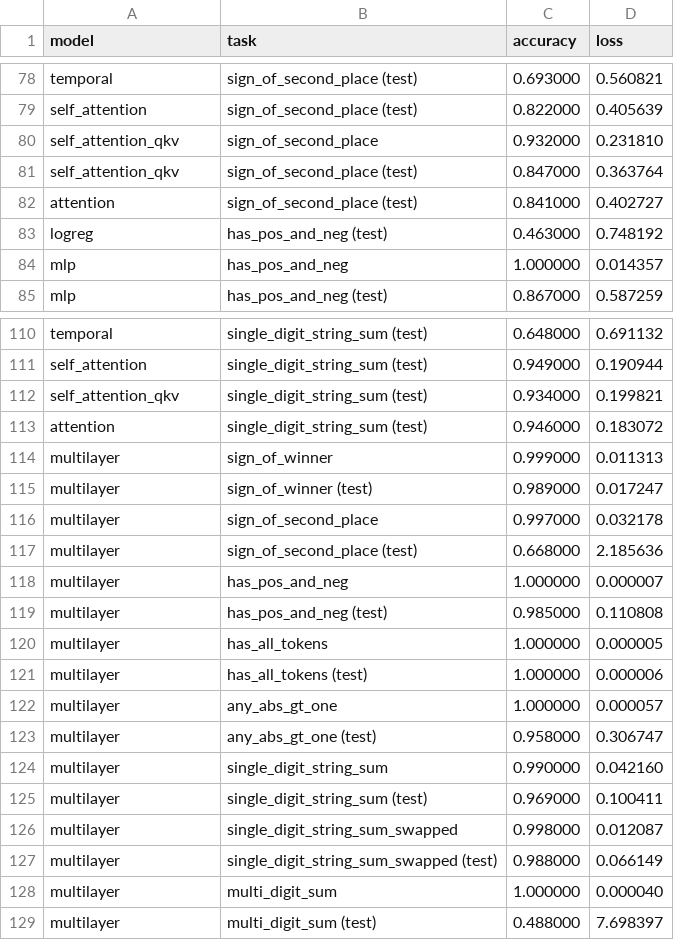
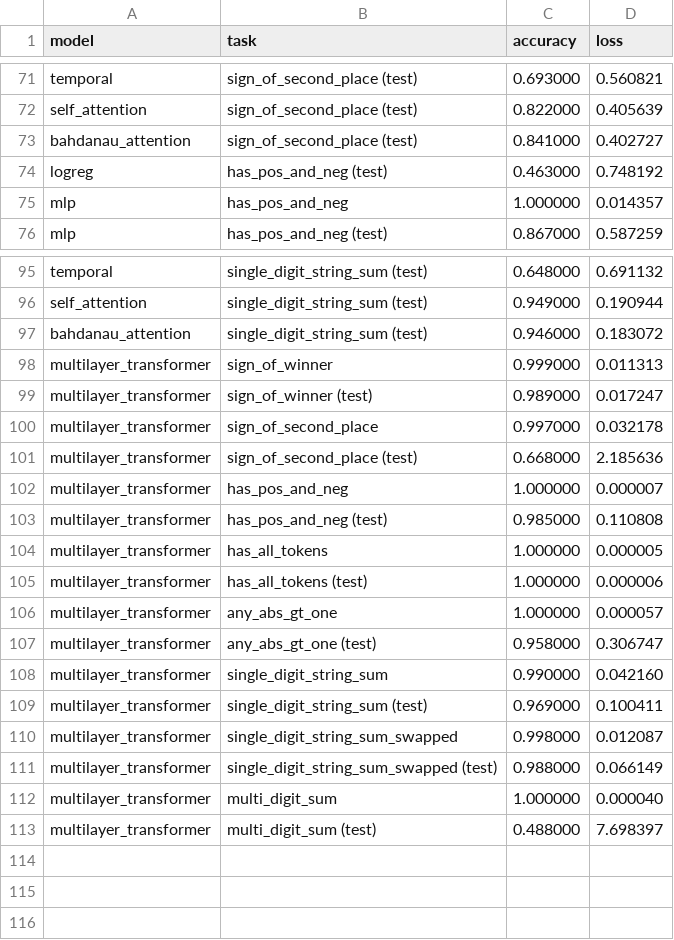
Before and after one commit to gsmafra/transformers-from-scratch, a CSV file: benchmarks/benchmarking.csv, drawn as a sheet; only a part is shown, gaps mark what is left out; the diff covers the shown part only.

Commit message:
refactor: rename models

```diff
--- a/benchmarks/benchmarking.csv
+++ b/benchmarks/benchmarking.csv
@@ -79,5 +72,3 @@ temporal,sign_of_second_place (test),0.693000,0.560821
 self_attention,sign_of_second_place (test),0.822000,0.405639
-self_attention_qkv,sign_of_second_place,0.932000,0.231810
-self_attention_qkv,sign_of_second_place (test),0.847000,0.363764
-attention,sign_of_second_place (test),0.841000,0.402727
+bahdanau_attention,sign_of_second_place (test),0.841000,0.402727
 logreg,has_pos_and_neg (test),0.463000,0.748192
@@ -111,19 +96,18 @@ temporal,single_digit_string_sum (test),0.648000,0.691132
 self_attention,single_digit_string_sum (test),0.949000,0.190944
-self_attention_qkv,single_digit_string_sum (test),0.934000,0.199821
-attention,single_digit_string_sum (test),0.946000,0.183072
-multilayer,sign_of_winner,0.999000,0.011313
-multilayer,sign_of_winner (test),0.989000,0.017247
-multilayer,sign_of_second_place,0.997000,0.032178
-multilayer,sign_of_second_place (test),0.668000,2.185636
-multilayer,has_pos_and_neg,1.000000,0.000007
-multilayer,has_pos_and_neg (test),0.985000,0.110808
-multilayer,has_all_tokens,1.000000,0.000005
-multilayer,has_all_tokens (test),1.000000,0.000006
-multilayer,any_abs_gt_one,1.000000,0.000057
-multilayer,any_abs_gt_one (test),0.958000,0.306747
-multilayer,single_digit_string_sum,0.990000,0.042160
-multilayer,single_digit_string_sum (test),0.969000,0.100411
-multilayer,single_digit_string_sum_swapped,0.998000,0.012087
-multilayer,single_digit_string_sum_swapped (test),0.988000,0.066149
-multilayer,multi_digit_sum,1.000000,0.000040
-multilayer,multi_digit_sum (test),0.488000,7.698397
+bahdanau_attention,single_digit_string_sum (test),0.946000,0.183072
+multilayer_transformer,sign_of_winner,0.999000,0.011313
+multilayer_transformer,sign_of_winner (test),0.989000,0.017247
+multilayer_transformer,sign_of_second_place,0.997000,0.032178
+multilayer_transformer,sign_of_second_place (test),0.668000,2.185636
+multilayer_transformer,has_pos_and_neg,1.000000,0.000007
+multilayer_transformer,has_pos_and_neg (test),0.985000,0.110808
+multilayer_transformer,has_all_tokens,1.000000,0.000005
+multilayer_transformer,has_all_tokens (test),1.000000,0.000006
+multilayer_transformer,any_abs_gt_one,1.000000,0.000057
+multilayer_transformer,any_abs_gt_one (test),0.958000,0.306747
+multilayer_transformer,single_digit_string_sum,0.990000,0.042160
+multilayer_transformer,single_digit_string_sum (test),0.969000,0.100411
+multilayer_transformer,single_digit_string_sum_swapped,0.998000,0.012087
+multilayer_transformer,single_digit_string_sum_swapped (test),0.988000,0.066149
+multilayer_transformer,multi_digit_sum,1.000000,0.000040
+multilayer_transformer,multi_digit_sum (test),0.488000,7.698397
```
Also changed, not shown: 13 removed rows and 30 edited cells elsewhere in this file, 9 other files.
